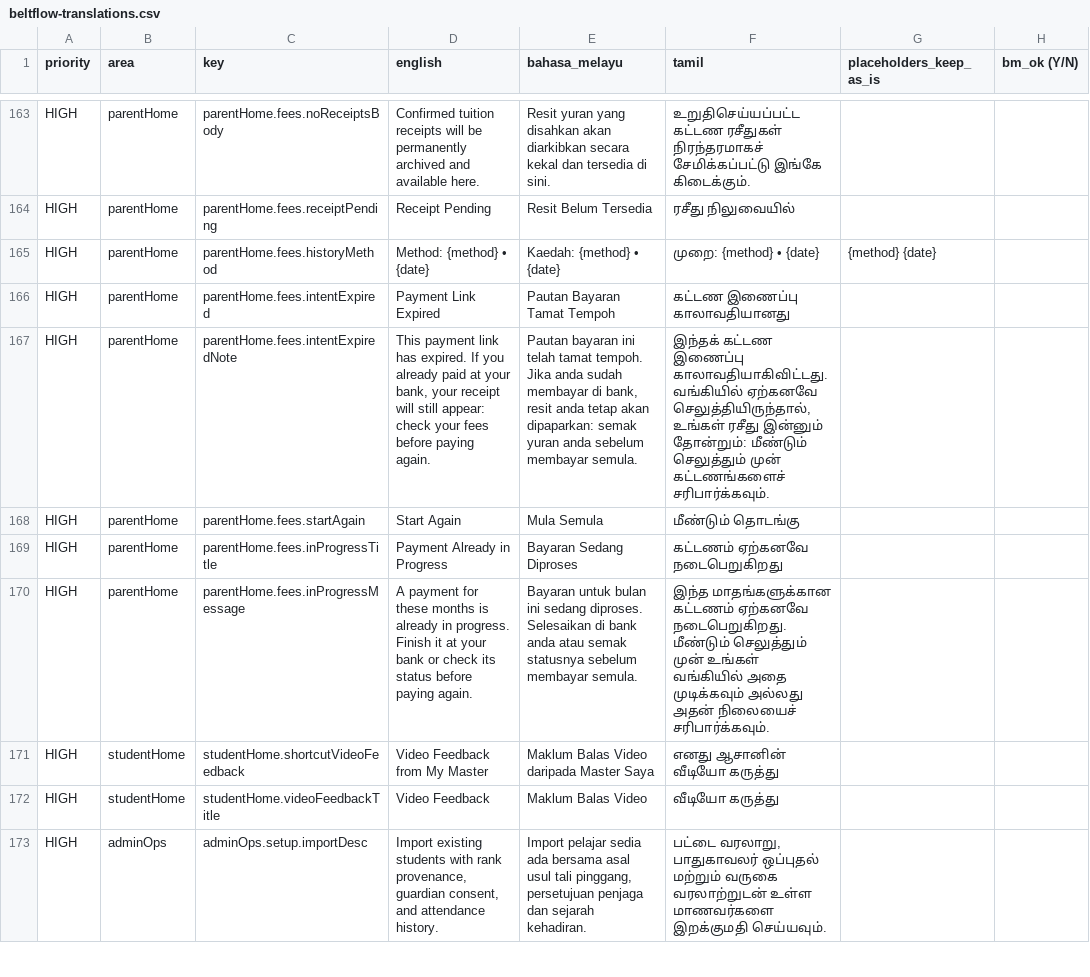
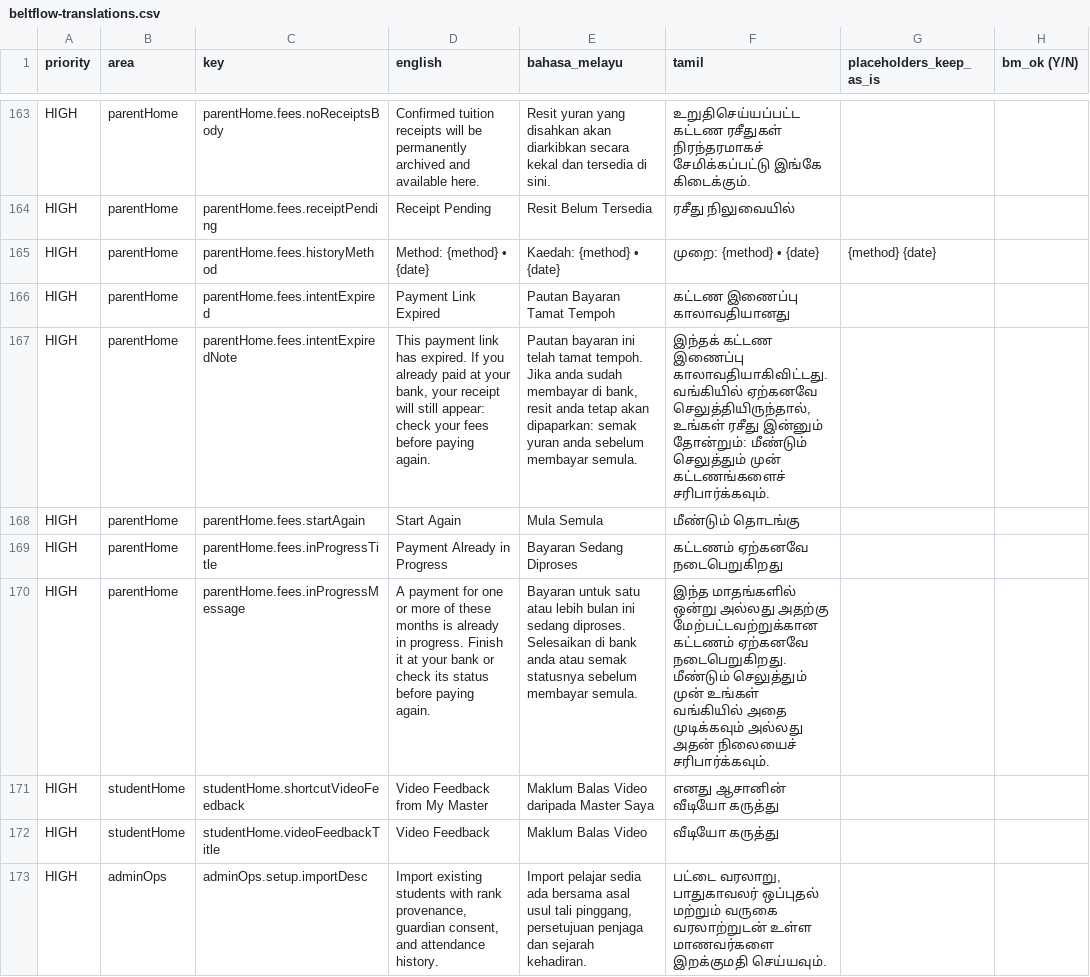
Before and after one commit to eswaran2728-lab/beltflow, a CSV file: docs/translation-review/beltflow-translations.csv, drawn as a sheet; only a part is shown, gaps mark what is left out; the diff names each change by its address in the sheet, - before the commit and + after, or states it on an @@ line.

```diff
--- a/docs/translation-review/beltflow-translations.csv
+++ b/docs/translation-review/beltflow-translations.csv
-D170 (english): …payment for these months…
+D170 (english): …payment for one or more of these months…
-E170 (bahasa_melayu): Bayaran untuk bulan ini…
+E170 (bahasa_melayu): Bayaran untuk satu atau lebih bulan ini…
-F170 (tamil): இந்த மாதங்களுக்கான கட்டணம் ஏற்கனவே…
+F170 (tamil): இந்த மாதங்களில் ஒன்று அல்லது அதற்கு மேற்பட்டவற்றுக்கான கட்டணம் ஏற்கனவே…
```
Also changed, not shown: 5 other files.
